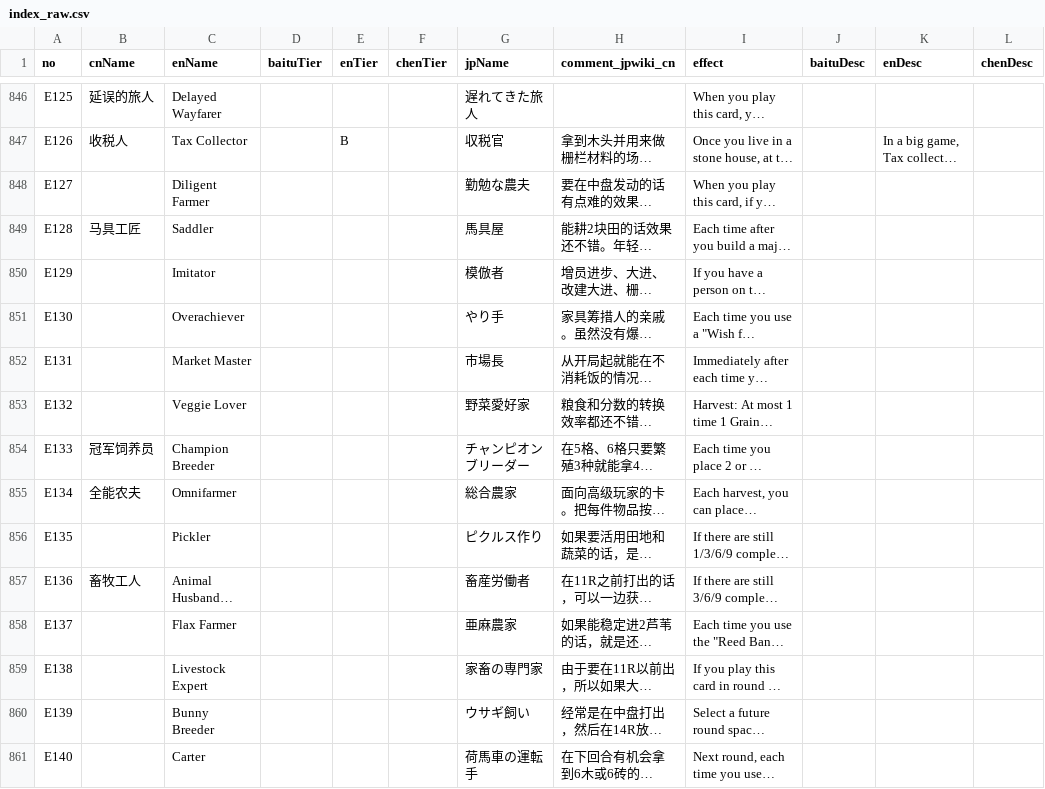
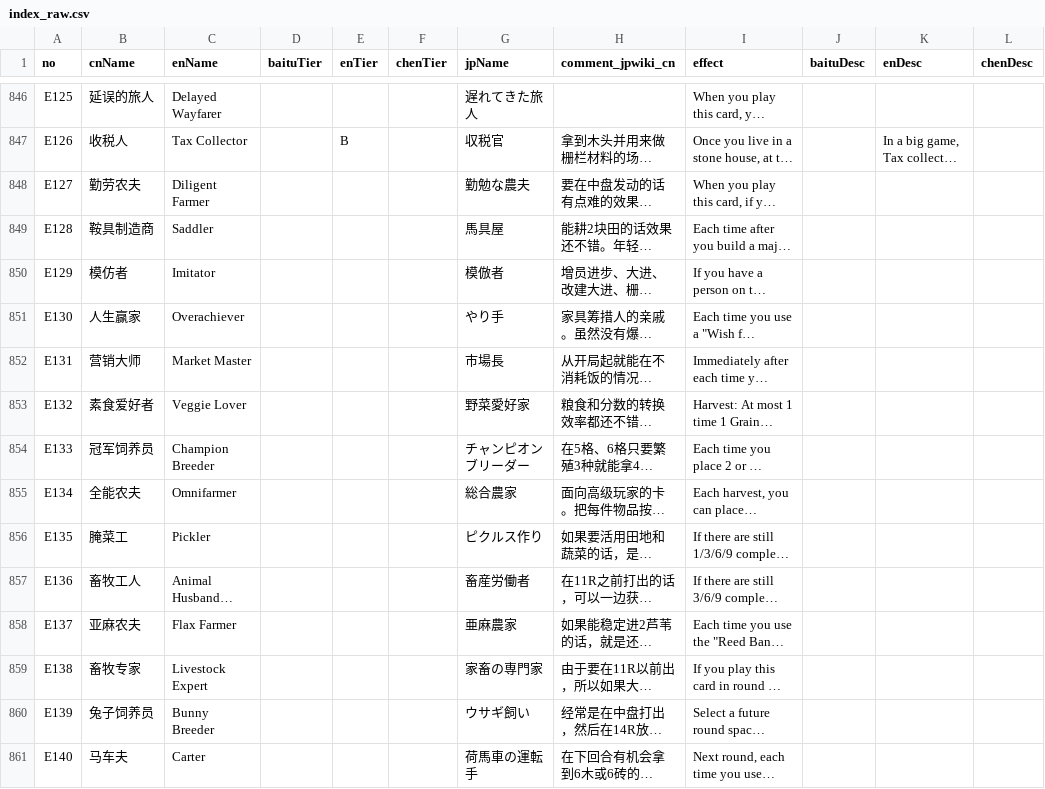
Before and after one commit to Ender-Wiggin2019/agricola-chrome-plugin, a CSV file: scripts/index_raw.csv, drawn as a sheet; only a part is shown, gaps mark what is left out; long unchanged cells end in …; the diff covers the shown part only; the diff names each change by its address in the sheet, - before the commit and + after, or states it on an @@ line.

```diff
--- a/scripts/index_raw.csv
+++ b/scripts/index_raw.csv
-B848 (cnName): (empty)
+B848 (cnName): 勤劳农夫
-B849 (cnName): 马具工匠
+B849 (cnName): 鞍具制造商
-B850 (cnName): (empty)
+B850 (cnName): 模仿者
-B851 (cnName): (empty)
+B851 (cnName): 人生赢家
-B852 (cnName): (empty)
+B852 (cnName): 营销大师
-B853 (cnName): (empty)
+B853 (cnName): 素食爱好者
-B856 (cnName): (empty)
+B856 (cnName): 腌菜工
-B858 (cnName): (empty)
+B858 (cnName): 亚麻农夫
-B859 (cnName): (empty)
+B859 (cnName): 畜牧专家
-B860 (cnName): (empty)
+B860 (cnName): 兔子饲养员
-B861 (cnName): (empty)
+B861 (cnName): 马车夫
```
Also changed, not shown: 73 edited cells elsewhere in this file, scripts/index.csv, 29 other files.
